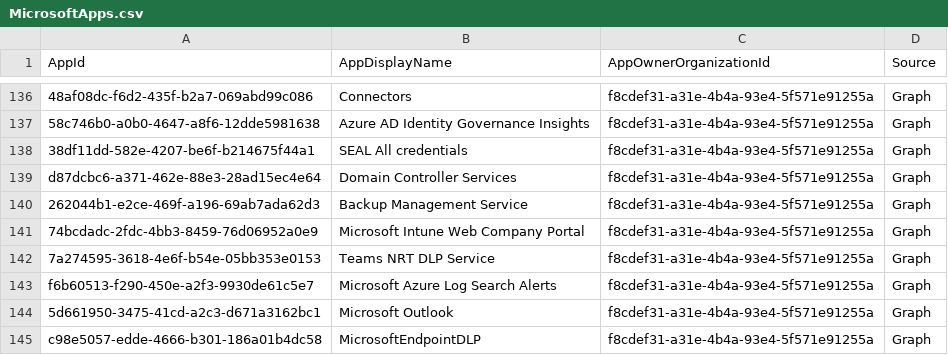
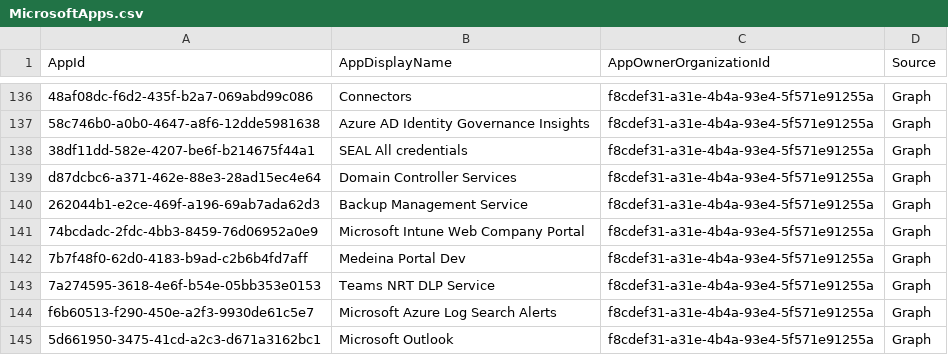
Before and after one commit to merill/microsoft-info, a CSV file: _info/MicrosoftApps.csv, drawn as a sheet; only a part is shown, gaps mark what is left out; the shorter side is filled out with more unchanged rows; the diff names each change by its address in the sheet, - before the commit and + after, or states it on an @@ line.

```diff
--- a/_info/MicrosoftApps.csv
+++ b/_info/MicrosoftApps.csv
+row 142: 7b7f48f0-62d0-4183-b9ad-c2b6b4fd7aff | Medeina Portal Dev | f8cdef31-a31e-4b4a-93e4-5f571e91255a | Graph
```
Also changed, not shown: 1 other file.
